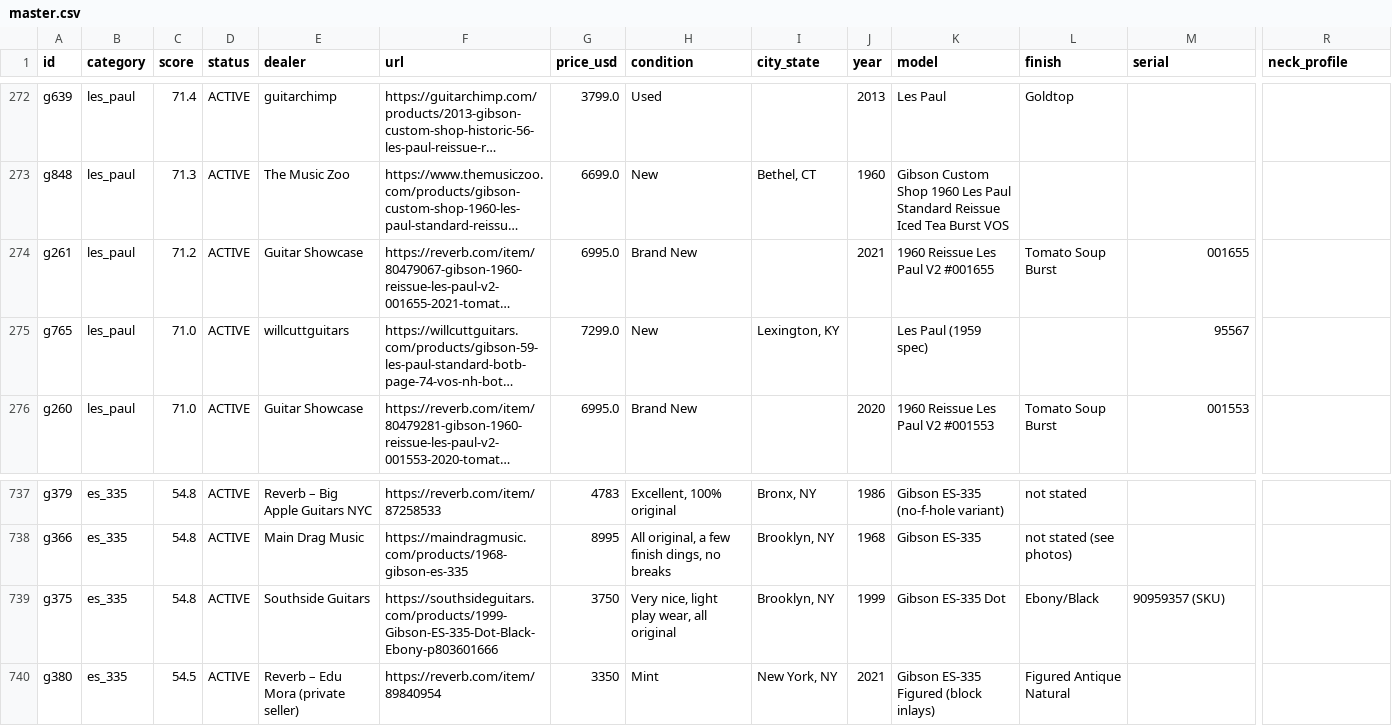
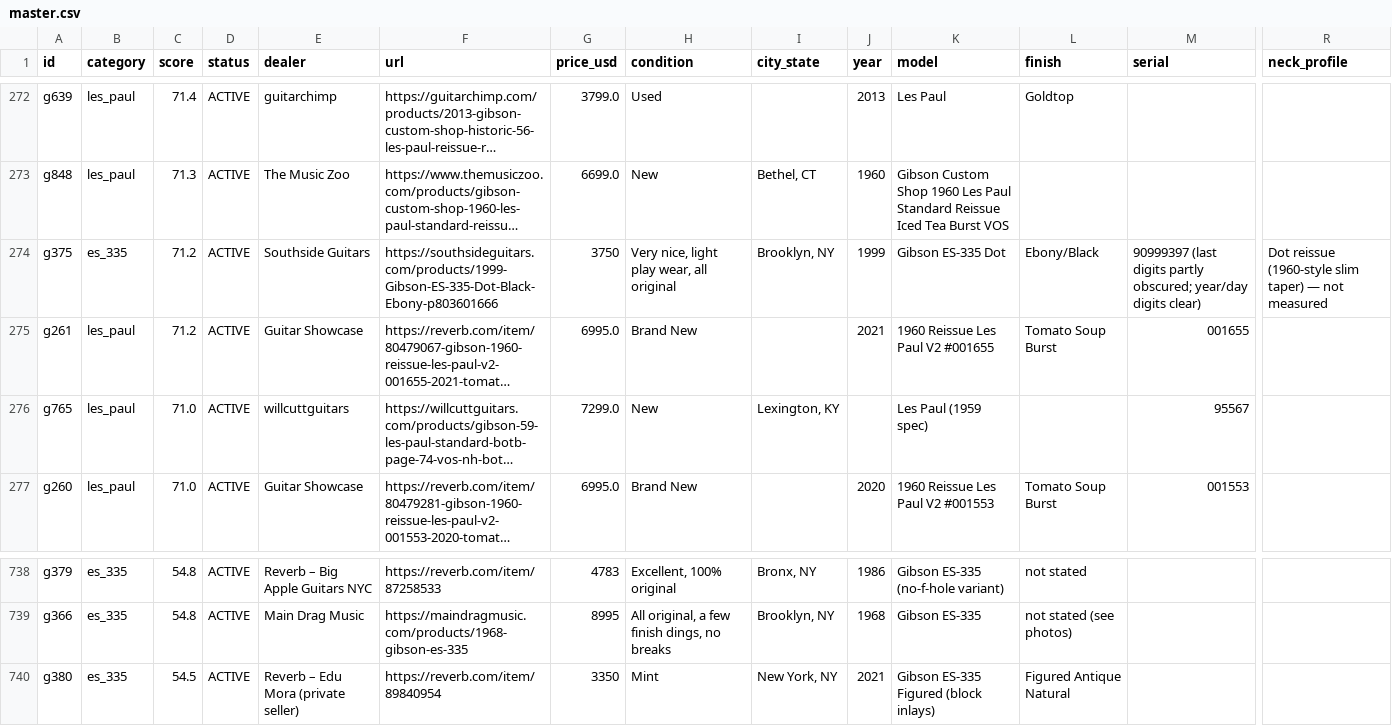
Before and after one commit to dmbean/Resources, a CSV file: gibson-watch/reports/master.csv, drawn as a sheet; only a part is shown, gaps mark what is left out; long unchanged cells end in …; removed rows and columns are numbered as before the commit, all else as after; rows hold the shown columns only; the diff names each change by its address in the sheet, - before the commit and + after, or states it on an @@ line.

```diff
--- a/gibson-watch/reports/master.csv
+++ b/gibson-watch/reports/master.csv
+row 274: g375 | es_335 | 71.2 | ACTIVE | Southside Guitars | https://southsideguitars.com/products/1999-Gibson-ES-335-Dot-Black-Ebony-p803601666 | 3750 | Very nice, light play wear, all original | Brooklyn, NY | 1999 | Gibson ES-335 Dot | Ebony/Black | 90999397 (last digits partly obscured; year/day digits clear) | Dot reissue (1960-style slim taper) — not measured
-row 739: g375 | es_335 | 54.8 | ACTIVE | Southside Guitars | https://southsideguitars.com/products/1999-Gibson-ES-335-Dot-Black-Ebony-p803601666 | 3750 | Very nice, light play wear, all original | Brooklyn, NY | 1999 | Gibson ES-335 Dot | Ebony/Black | 90959357 (SKU)
```
Also changed, not shown: 3 other files.
